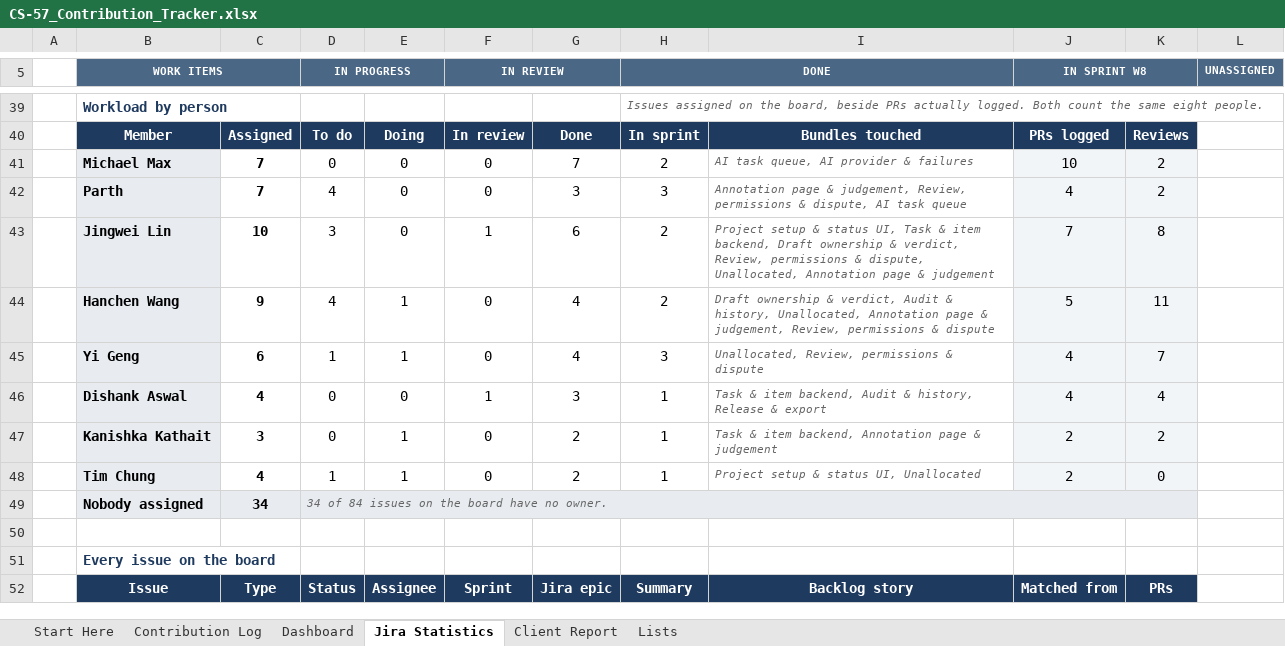
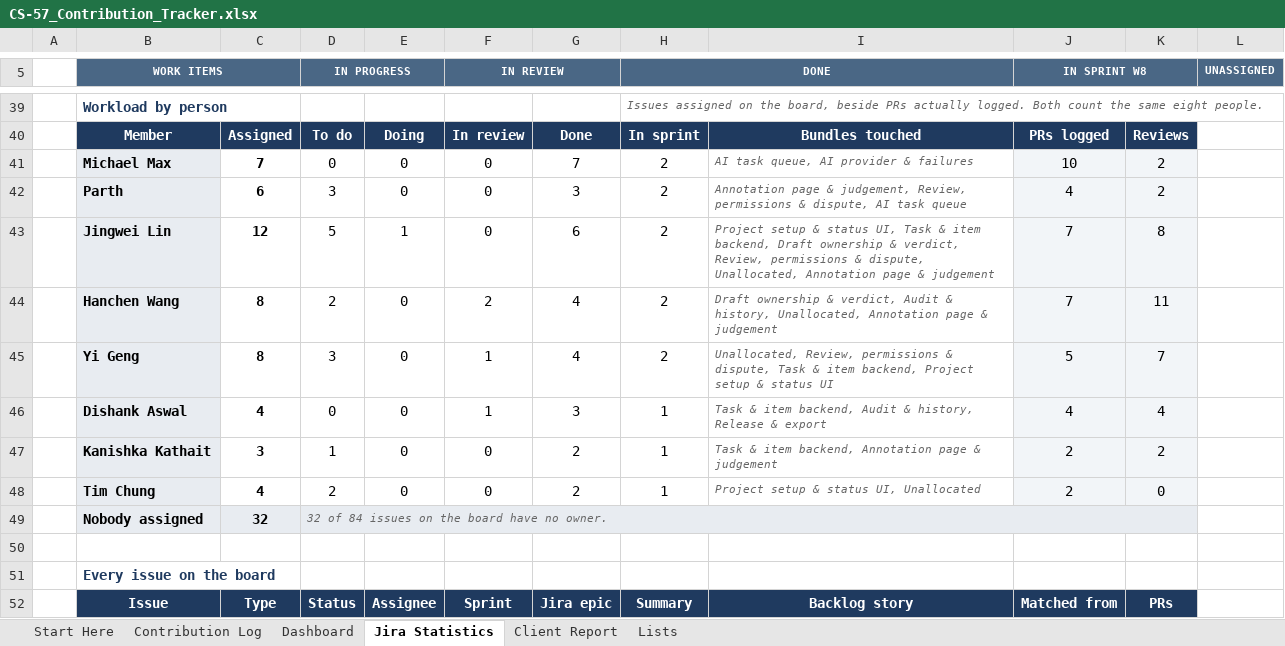
Before and after one commit to hanchen9127/COMP5703_Manager, an Excel workbook: shared/CS-57_Contribution_Tracker.xlsx, sheet Jira Statistics, drawn as a sheet; only a part is shown, gaps mark what is left out; values as stored, in another font and other column widths than the file's, no borders; charts and pictures and conditional formats not drawn; the diff covers the shown part only; the diff names each change by its address in the sheet, - before the commit and + after, or states it on an @@ line.

```diff
--- a/shared/CS-57_Contribution_Tracker.xlsx (sheet Jira Statistics)
+++ b/shared/CS-57_Contribution_Tracker.xlsx (sheet Jira Statistics)
-C42: 7
+C42: 6
-D42 (IN PROGRESS): 4
+D42 (IN PROGRESS): 3
-H42 (DONE): 3
+H42 (DONE): 2
-C43: 10
+C43: 12
-D43 (IN PROGRESS): 3
+D43 (IN PROGRESS): 5
-E43: 0
+E43: 1
-F43 (IN REVIEW): 1
+F43 (IN REVIEW): 0
-C44: 9
+C44: 8
-D44 (IN PROGRESS): 4
+D44 (IN PROGRESS): 2
-E44:E45: 1
+E44:E45: 0
-F44 (IN REVIEW): 0
+F44 (IN REVIEW): 2
-I44: …page & judgement, Review, permissions & dispute
+I44: …page & judgement
-J44 (IN SPRINT W8): 5
+J44 (IN SPRINT W8): 7
-C45: 6
+C45: 8
-D45 (IN PROGRESS): 1
+D45 (IN PROGRESS): 3
-F45 (IN REVIEW): 0
+F45 (IN REVIEW): 1
-H45 (DONE): 3
+H45 (DONE): 2
-I45: …permissions & dispute
+I45: …permissions & dispute, Task & item backend, Project setup & status UI
-J45 (IN SPRINT W8): 4
+J45 (IN SPRINT W8): 5
-D47 (IN PROGRESS): 0
+D47 (IN PROGRESS): 1
-E47:E48: 1
+E47:E48: 0
-D48 (IN PROGRESS): 1
+D48 (IN PROGRESS): 2
-C49: 34
+C49: 32
-D49 (IN PROGRESS): 34 of 84 issues on the board have no owner.
+D49 (IN PROGRESS): 32 of 84 issues on the board have no owner.
```
Also changed, not shown: 109 edited cells elsewhere in this sheet, sheet Contribution Log, sheet Lists, sheet Dashboard, sheet Client Report, formulas that keep their value, 17 other files.
